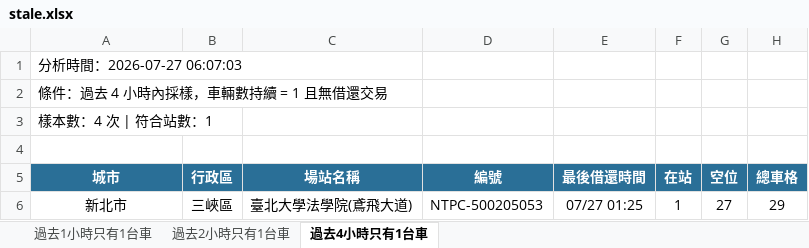
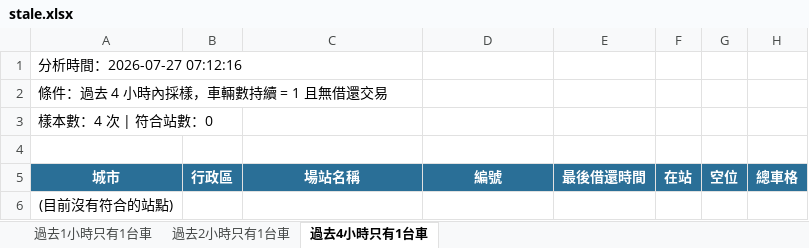
Before and after one commit to hippop3c/fixedbike, an Excel workbook: stale.xlsx, sheet 過去4小時只有1台車, drawn as a sheet; values as stored, in another font and other column widths than the file's, no borders; removed rows and columns are numbered as before the commit, all else as after; the diff names each change by its address in the sheet, - before the commit and + after, or states it on an @@ line.

```diff
--- a/stale.xlsx (sheet 過去4小時只有1台車)
+++ b/stale.xlsx (sheet 過去4小時只有1台車)
-A1: 分析時間：2026-07-27 06:07:03
+A1: 分析時間：2026-07-27 07:12:16
-A3: 樣本數：4 次 | 符合站數：1
+A3: 樣本數：4 次 | 符合站數：0
-row 6: 新北市 | 三峽區 | 臺北大學法學院(鳶飛大道) | NTPC-500205053 | 07/27 01:25 | 1 | 27 | 29
+row 6: (目前沒有符合的站點)
```
Also changed, not shown: sheet 過去2小時只有1台車, sheet 過去1小時只有1台車, 3 other files.
